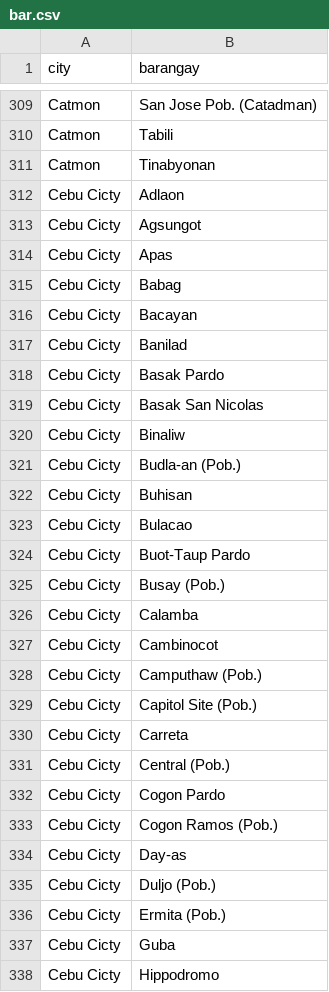
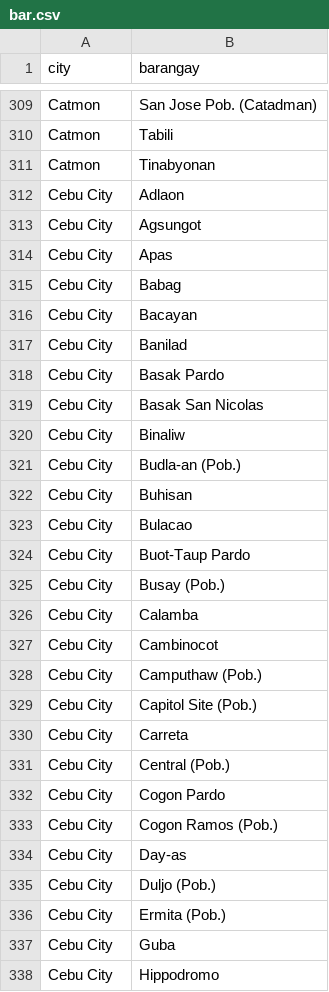
Before and after one commit to ld-amaya/bluecollar, a CSV file: generator/bar.csv, drawn as a sheet; only a part is shown, gaps mark what is left out; the diff covers the shown part only.

```diff
--- a/generator/bar.csv
+++ b/generator/bar.csv
@@ -311,28 +311,28 @@ Catmon,Tabili
 Catmon,Tinabyonan
-Cebu Cicty,Adlaon
-Cebu Cicty,Agsungot
-Cebu Cicty,Apas
-Cebu Cicty,Babag
-Cebu Cicty,Bacayan
-Cebu Cicty,Banilad
-Cebu Cicty,Basak Pardo
-Cebu Cicty,Basak San Nicolas
-Cebu Cicty,Binaliw
-Cebu Cicty,Budla-an (Pob.)
-Cebu Cicty,Buhisan
-Cebu Cicty,Bulacao
-Cebu Cicty,Buot-Taup Pardo
-Cebu Cicty,Busay (Pob.)
-Cebu Cicty,Calamba
-Cebu Cicty,Cambinocot
-Cebu Cicty,Camputhaw (Pob.)
-Cebu Cicty,Capitol Site (Pob.)
-Cebu Cicty,Carreta
-Cebu Cicty,Central (Pob.)
-Cebu Cicty,Cogon Pardo
-Cebu Cicty,Cogon Ramos (Pob.)
-Cebu Cicty,Day-as
-Cebu Cicty,Duljo (Pob.)
-Cebu Cicty,Ermita (Pob.)
-Cebu Cicty,Guba
-Cebu Cicty,Hippodromo
+Cebu City,Adlaon
+Cebu City,Agsungot
+Cebu City,Apas
+Cebu City,Babag
+Cebu City,Bacayan
+Cebu City,Banilad
+Cebu City,Basak Pardo
+Cebu City,Basak San Nicolas
+Cebu City,Binaliw
+Cebu City,Budla-an (Pob.)
+Cebu City,Buhisan
+Cebu City,Bulacao
+Cebu City,Buot-Taup Pardo
+Cebu City,Busay (Pob.)
+Cebu City,Calamba
+Cebu City,Cambinocot
+Cebu City,Camputhaw (Pob.)
+Cebu City,Capitol Site (Pob.)
+Cebu City,Carreta
+Cebu City,Central (Pob.)
+Cebu City,Cogon Pardo
+Cebu City,Cogon Ramos (Pob.)
+Cebu City,Day-as
+Cebu City,Duljo (Pob.)
+Cebu City,Ermita (Pob.)
+Cebu City,Guba
+Cebu City,Hippodromo
```
Also changed, not shown: 47 edited cells elsewhere in this file, 3 other files.
